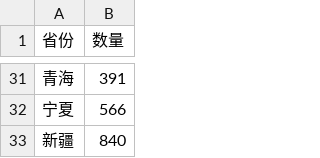
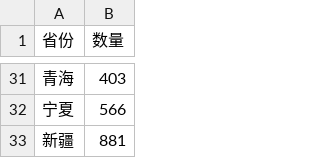
Before and after one commit to Chen202109/Effici, a CSV file: django_project/workrecords/config/agency_account/agency_account_by_year_2023.csv, drawn as a sheet; only a part is shown, gaps mark what is left out; the diff covers the shown part only.

```diff
--- a/django_project/workrecords/config/agency_account/agency_account_by_year_2023.csv
+++ b/django_project/workrecords/config/agency_account/agency_account_by_year_2023.csv
@@ -31 +31 @@
-青海,	391
+青海,403
@@ -33 +33 @@
-新疆,	840
+新疆,881
```
Also changed, not shown: 1 added row, 1 removed row and 19 edited cells elsewhere in this file, 45 other files.
